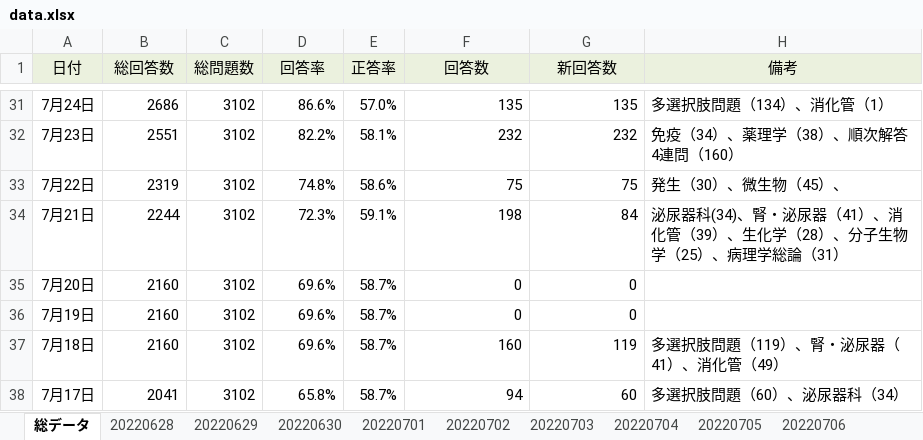
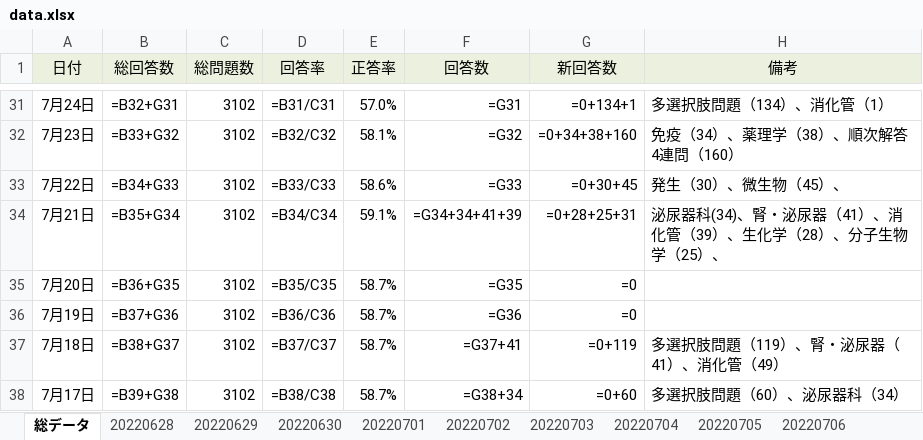
Before and after one commit to ROOT0616/QBAnalysis, an Excel workbook: data.xlsx, sheet 総データ, drawn as a sheet; only a part is shown, gaps mark what is left out; values as stored, in another font and other column widths than the file's, no borders; formulas without a stored value are shown as written; charts and pictures and conditional formats not drawn; the diff covers the shown part only; the diff names each change by its address in the sheet, - before the commit and + after, or states it on an @@ line.

```diff
--- a/data.xlsx (sheet 総データ)
+++ b/data.xlsx (sheet 総データ)
-B31 (総回答数): 2686
+B31 (総回答数): =B32+G31
-D31 (回答率): 86.6%
+D31 (回答率): =B31/C31
-F31 (回答数): 135
+F31 (回答数): =G31
-G31 (新回答数): 135
+G31 (新回答数): =0+134+1
-B32 (総回答数): 2551
+B32 (総回答数): =B33+G32
-D32 (回答率): 82.2%
+D32 (回答率): =B32/C32
-F32 (回答数): 232
+F32 (回答数): =G32
-G32 (新回答数): 232
+G32 (新回答数): =0+34+38+160
-B33 (総回答数): 2319
+B33 (総回答数): =B34+G33
-D33 (回答率): 74.8%
+D33 (回答率): =B33/C33
-F33 (回答数): 75
+F33 (回答数): =G33
-G33 (新回答数): 75
+G33 (新回答数): =0+30+45
-B34 (総回答数): 2244
+B34 (総回答数): =B35+G34
-D34 (回答率): 72.3%
+D34 (回答率): =B34/C34
-F34 (回答数): 198
+F34 (回答数): =G34+34+41+39
-G34 (新回答数): 84
+G34 (新回答数): =0+28+25+31
-H34 (備考): …（25）、病理学総論（31）
+H34 (備考): …（25）、
-B35 (総回答数): 2160
+B35 (総回答数): =B36+G35
-D35 (回答率): 69.6%
+D35 (回答率): =B35/C35
-F35 (回答数): 0
+F35 (回答数): =G35
-G35:G36 (新回答数): 0
+G35:G36 (新回答数): =0
-B36 (総回答数): 2160
+B36 (総回答数): =B37+G36
-D36 (回答率): 69.6%
+D36 (回答率): =B36/C36
-F36 (回答数): 0
+F36 (回答数): =G36
-B37 (総回答数): 2160
+B37 (総回答数): =B38+G37
-D37 (回答率): 69.6%
+D37 (回答率): =B37/C37
-F37 (回答数): 160
+F37 (回答数): =G37+41
-G37 (新回答数): 119
+G37 (新回答数): =0+119
-B38 (総回答数): 2041
+B38 (総回答数): =B39+G38
-D38 (回答率): 65.8%
+D38 (回答率): =B38/C38
-F38 (回答数): 94
+F38 (回答数): =G38+34
-G38 (新回答数): 60
+G38 (新回答数): =0+60
```
Also changed, not shown: 154 edited cells elsewhere in this sheet, sheet 20220708, sheet 20220709, sheet 20220711, sheet 20220710, sheet 20220717, sheet 20220716, 20 more sheets, other sheet tabs, charts or pictures, daydata.xlsx, 16 other files.
